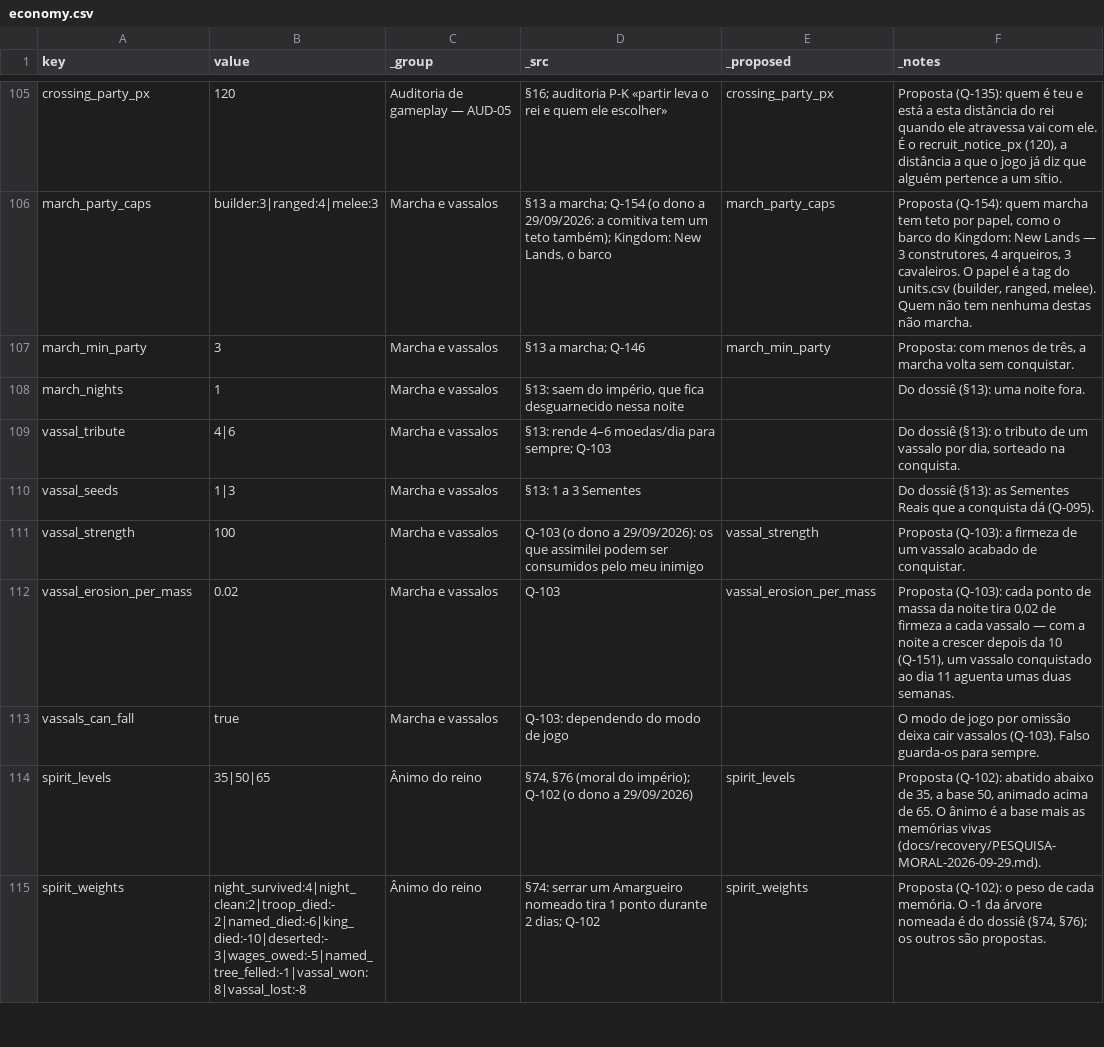
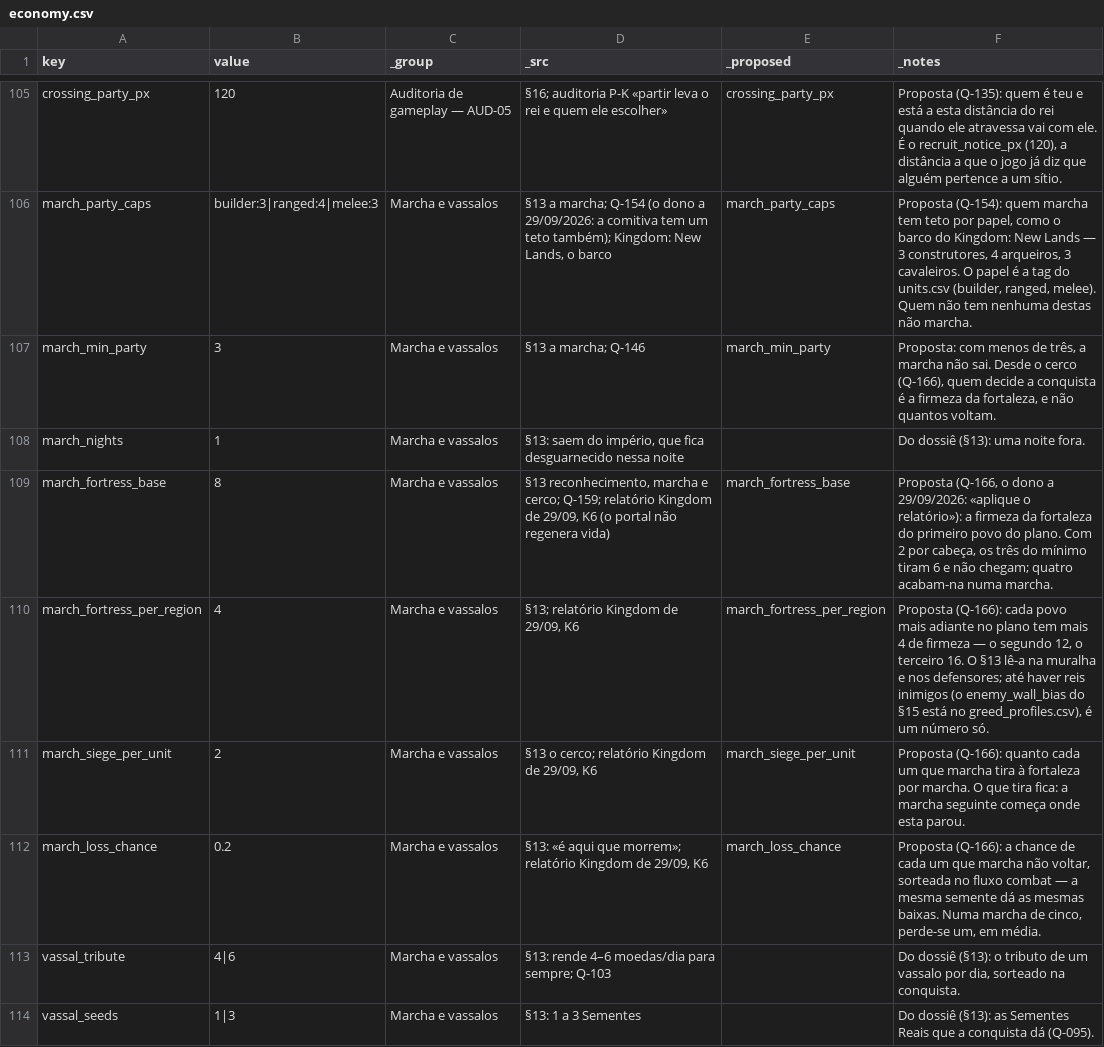
Before and after one commit to henriquecoding/empire, a CSV file: data/source/economy.csv, drawn as a sheet; only a part is shown, gaps mark what is left out; the shorter side is filled out with more unchanged rows.

```diff
--- a/data/source/economy.csv
+++ b/data/source/economy.csv
@@ -106,4 +106,8 @@ crossing_party_px,120,Auditoria de gameplay — AUD-05,"§16; auditoria P-K «pa
 march_party_caps,builder:3|ranged:4|melee:3,Marcha e vassalos,"§13 a marcha; Q-154 (o dono a 29/09/2026: a comitiva tem um teto também); Kingdom: New Lands, o barco",march_party_caps,"Proposta (Q-154): quem marcha tem teto por papel, como o barco do Kingdom: New Lands — 3 construtores, 4 arqueiros, 3 cavaleiros. O papel é a tag do units.csv (builder, ranged, melee). Quem não tem nenhuma destas não marcha."
-march_min_party,3,Marcha e vassalos,"§13 a marcha; Q-146",march_min_party,"Proposta: com menos de três, a marcha volta sem conquistar."
+march_min_party,3,Marcha e vassalos,"§13 a marcha; Q-146",march_min_party,"Proposta: com menos de três, a marcha não sai. Desde o cerco (Q-166), quem decide a conquista é a firmeza da fortaleza, e não quantos voltam."
 march_nights,1,Marcha e vassalos,"§13: saem do império, que fica desguarnecido nessa noite",,"Do dossiê (§13): uma noite fora."
+march_fortress_base,8,Marcha e vassalos,"§13 reconhecimento, marcha e cerco; Q-159; relatório Kingdom de 29/09, K6 (o portal não regenera vida)",march_fortress_base,"Proposta (Q-166, o dono a 29/09/2026: «aplique o relatório»): a firmeza da fortaleza do primeiro povo do plano. Com 2 por cabeça, os três do mínimo tiram 6 e não chegam; quatro acabam-na numa marcha."
+march_fortress_per_region,4,Marcha e vassalos,"§13; relatório Kingdom de 29/09, K6",march_fortress_per_region,"Proposta (Q-166): cada povo mais adiante no plano tem mais 4 de firmeza — o segundo 12, o terceiro 16. O §13 lê-a na muralha e nos defensores; até haver reis inimigos (o enemy_wall_bias do §15 está no greed_profiles.csv), é um número só."
+march_siege_per_unit,2,Marcha e vassalos,"§13 o cerco; relatório Kingdom de 29/09, K6",march_siege_per_unit,"Proposta (Q-166): quanto cada um que marcha tira à fortaleza por marcha. O que tira fica: a marcha seguinte começa onde esta parou."
+march_loss_chance,0.2,Marcha e vassalos,"§13: «é aqui que morrem»; relatório Kingdom de 29/09, K6",march_loss_chance,"Proposta (Q-166): a chance de cada um que marcha não voltar, sorteada no fluxo combat — a mesma semente dá as mesmas baixas. Numa marcha de cinco, perde-se um, em média."
 vassal_tribute,4|6,Marcha e vassalos,"§13: rende 4–6 moedas/dia para sempre; Q-103",,"Do dossiê (§13): o tributo de um vassalo por dia, sorteado na conquista."
```
Also changed, not shown: data/i18n/strings.csv, 13 other files.
